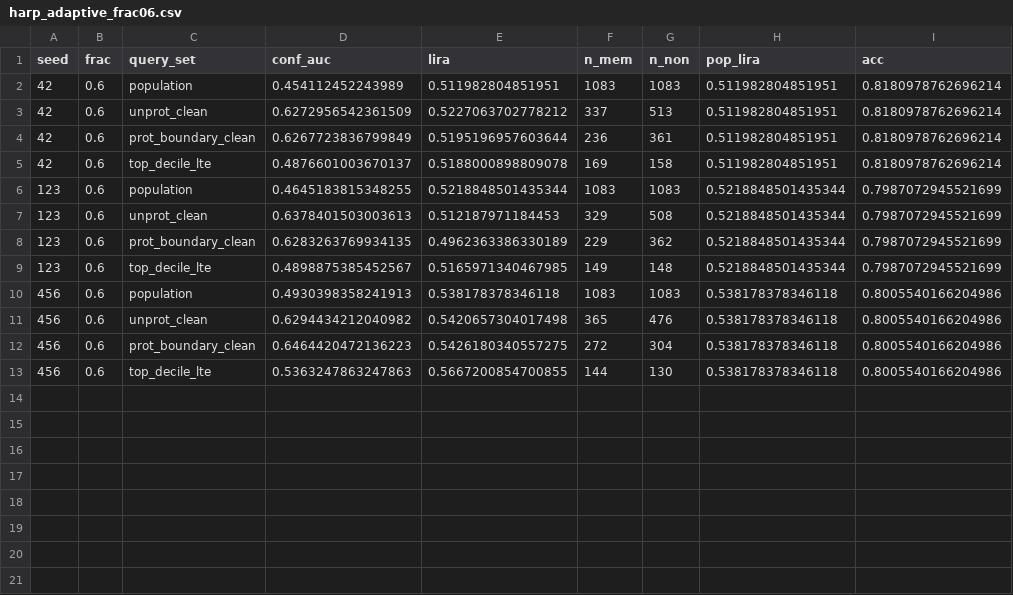
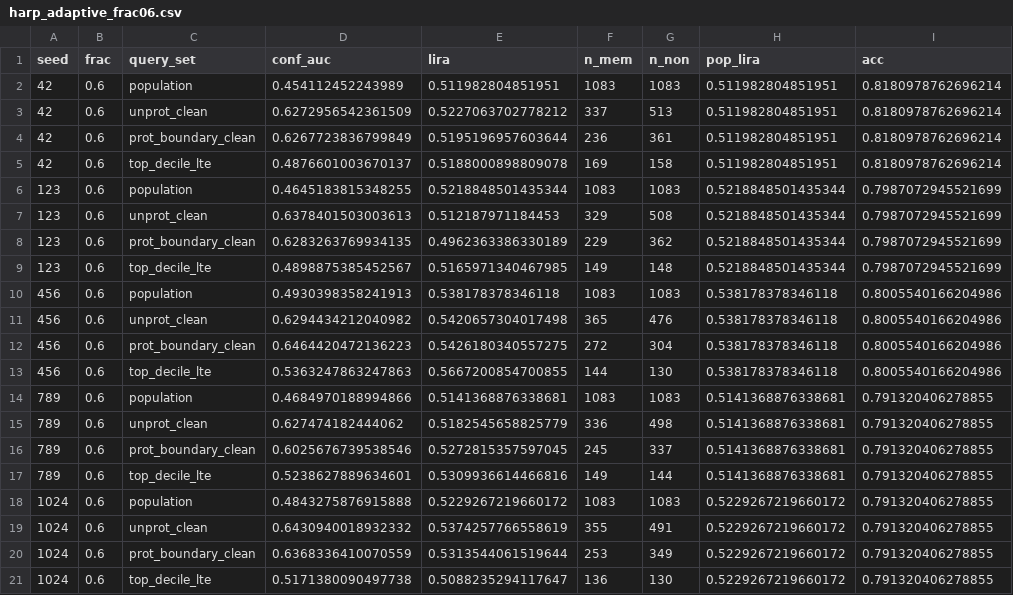
Before and after one commit to krishharma/privacy-gnn, a CSV file: results/harp_adaptive_frac06.csv, drawn as a sheet; the diff names each change by its address in the sheet, - before the commit and + after, or states it on an @@ line.

```diff
--- a/results/harp_adaptive_frac06.csv
+++ b/results/harp_adaptive_frac06.csv
+row 14: 789 | 0.6 | population | 0.4684970188994866 | 0.5141368876338681 | 1083 | 1083 | 0.5141368876338681 | 0.791320406278855
+row 15: 789 | 0.6 | unprot_clean | 0.627474182444062 | 0.5182545658825779 | 336 | 498 | 0.5141368876338681 | 0.791320406278855
+row 16: 789 | 0.6 | prot_boundary_clean | 0.6025676739538546 | 0.5272815357597045 | 245 | 337 | 0.5141368876338681 | 0.791320406278855
+row 17: 789 | 0.6 | top_decile_lte | 0.5238627889634601 | 0.5309936614466816 | 149 | 144 | 0.5141368876338681 | 0.791320406278855
+row 18: 1024 | 0.6 | population | 0.4843275876915888 | 0.5229267219660172 | 1083 | 1083 | 0.5229267219660172 | 0.791320406278855
+row 19: 1024 | 0.6 | unprot_clean | 0.6430940018932332 | 0.5374257766558619 | 355 | 491 | 0.5229267219660172 | 0.791320406278855
+row 20: 1024 | 0.6 | prot_boundary_clean | 0.6368336410070559 | 0.5313544061519644 | 253 | 349 | 0.5229267219660172 | 0.791320406278855
+row 21: 1024 | 0.6 | top_decile_lte | 0.5171380090497738 | 0.5088235294117647 | 136 | 130 | 0.5229267219660172 | 0.791320406278855
```
Also changed, not shown: results/harp_adaptive_adversary.csv, results/harp_session_b_sweep_cora.csv, 21 other files.
